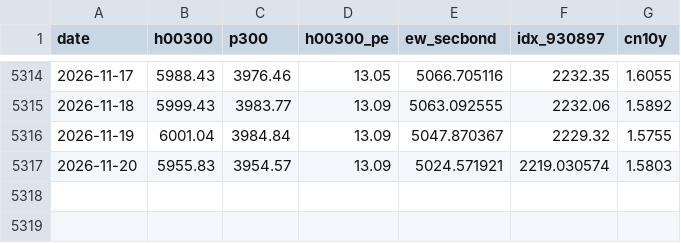
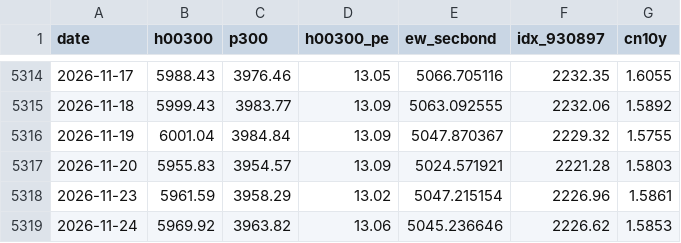
Before and after one commit to enhen-x/Personal-website, a CSV file: scripts/data/csi300_base_history.csv, drawn as a sheet; only a part is shown, gaps mark what is left out.

Commit message:
chore(data): update CSI 300 valuation data to 2026-11-24

```diff
--- a/scripts/data/csi300_base_history.csv
+++ b/scripts/data/csi300_base_history.csv
@@ -5316,2 +5316,4 @@ date,h00300,p300,h00300_pe,ew_secbond,idx_930897,cn10y
 2026-11-19,6001.04,3984.84,13.09,5047.870367,2229.32,1.5755
-2026-11-20,5955.83,3954.57,13.09,5024.571921,2219.030574,1.5803
+2026-11-20,5955.83,3954.57,13.09,5024.571921,2221.28,1.5803
+2026-11-23,5961.59,3958.29,13.02,5047.215154,2226.96,1.5861
+2026-11-24,5969.92,3963.82,13.06,5045.236646,2226.62,1.5853
```
Also changed, not shown: 3 other files.
